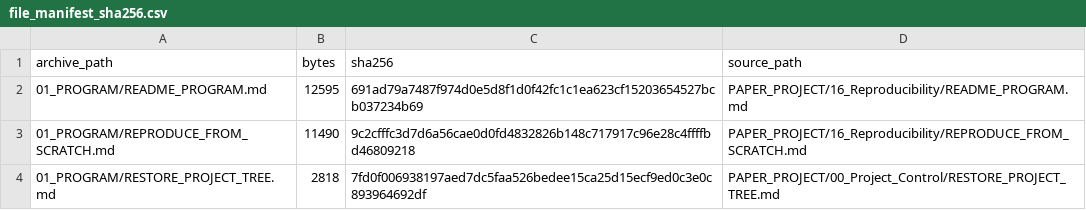
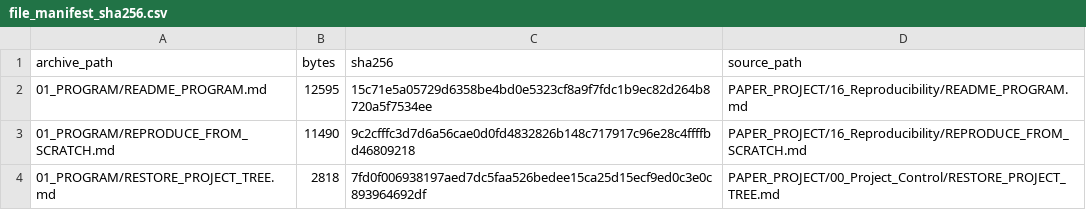
Before and after one commit to vipin-oss/le, a CSV file: PAPER_PROJECT/16_Reproducibility/file_manifest_sha256.csv, drawn as a sheet; only a part is shown; the diff covers the shown part only.

```diff
--- a/PAPER_PROJECT/16_Reproducibility/file_manifest_sha256.csv
+++ b/PAPER_PROJECT/16_Reproducibility/file_manifest_sha256.csv
@@ -1,3 +1,3 @@
 archive_path,bytes,sha256,source_path
-01_PROGRAM/README_PROGRAM.md,12595,691ad79a7487f974d0e5d8f1d0f42fc1c1ea623cf15203654527bcb037234b69,PAPER_PROJECT/16_Reproducibility/README_PROGRAM.md
+01_PROGRAM/README_PROGRAM.md,12595,15c71e5a05729d6358be4bd0e5323cf8a9f7fdc1b9ec82d264b8720a5f7534ee,PAPER_PROJECT/16_Reproducibility/README_PROGRAM.md
 01_PROGRAM/REPRODUCE_FROM_SCRATCH.md,11490,9c2cfffc3d7d6a56cae0d0fd4832826b148c717917c96e28c4ffffbd46809218,PAPER_PROJECT/16_Reproducibility/REPRODUCE_FROM_SCRATCH.md
```
Also changed, not shown: 13 edited cells elsewhere in this file, 10 other files.
